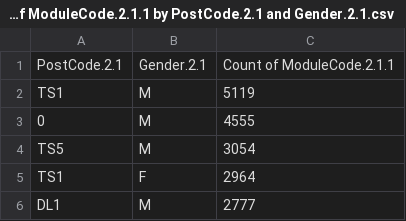
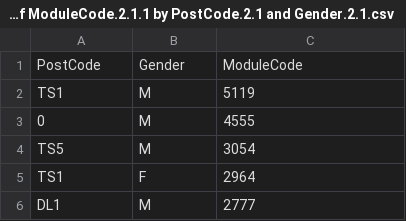
Before and after one commit to sridharpulangari/iv, a CSV file: Count of ModuleCode.2.1.1 by PostCode.2.1 and Gender.2.1.csv, drawn as a sheet; only a part is shown.

Commit message:
Update Count of ModuleCode.2.1.1 by PostCode.2.1 and Gender.2.1.csv

```diff
--- a/Count of ModuleCode.2.1.1 by PostCode.2.1 and Gender.2.1.csv
+++ b/Count of ModuleCode.2.1.1 by PostCode.2.1 and Gender.2.1.csv
@@ -1,2 +1,2 @@
-PostCode.2.1,Gender.2.1,Count of ModuleCode.2.1.1
+PostCode,Gender,ModuleCode
 TS1,M,5119
```
